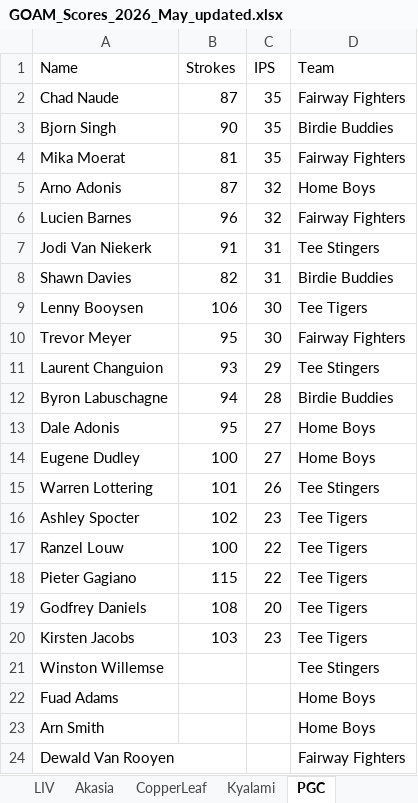
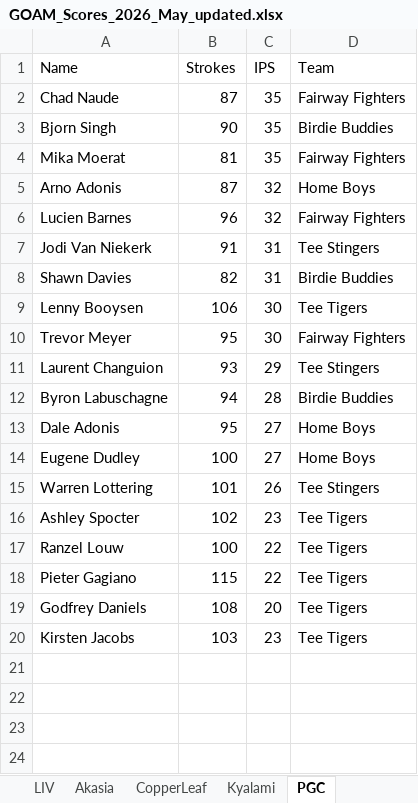
Before and after one commit to Lucienpb/GOAM-Admin, an Excel workbook: data/GOAM_Scores_2026_May_updated.xlsx, sheet PGC, drawn as a sheet; values as stored, in another font and other column widths than the file's, no borders; the diff names each change by its address in the sheet, - before the commit and + after, or states it on an @@ line.

```diff
--- a/data/GOAM_Scores_2026_May_updated.xlsx (sheet PGC)
+++ b/data/GOAM_Scores_2026_May_updated.xlsx (sheet PGC)
-row 21: Winston Willemse |  |  | Tee Stingers
-row 22: Fuad Adams |  |  | Home Boys
-row 23: Arn Smith |  |  | Home Boys
-row 24: Dewald Van Rooyen |  |  | Fairway Fighters
```
Also changed, not shown: sheet Strokes, sheet IPS, 11 other files.
